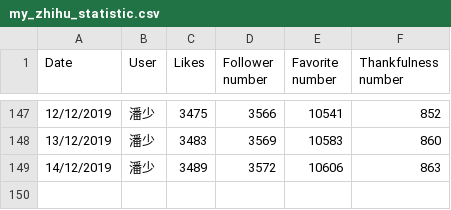
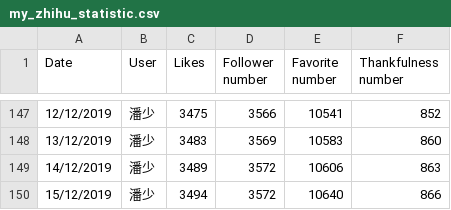
Before and after one commit to jangocheng/spiders, a CSV file: zhihu/my_zhihu_statistic.csv, drawn as a sheet; only a part is shown, gaps mark what is left out; the diff names each change by its address in the sheet, - before the commit and + after, or states it on an @@ line.

Commit message:
Refresh statistical data on 15/12/2019

```diff
--- a/zhihu/my_zhihu_statistic.csv
+++ b/zhihu/my_zhihu_statistic.csv
+row 150: 15/12/2019 | 潘少 | 3494 | 3572 | 10640 | 866
```
